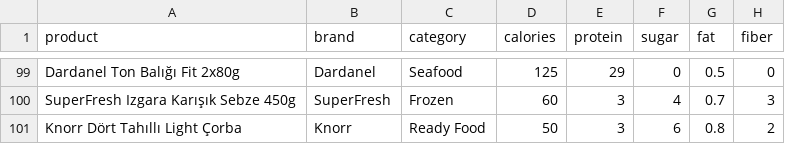
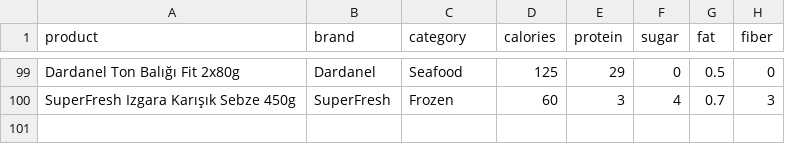
Before and after one commit to nurayagca/DSA210_PROJECT, a CSV file: datas/raw_nutrition_data.csv, drawn as a sheet; only a part is shown, gaps mark what is left out; the diff names each change by its address in the sheet, - before the commit and + after, or states it on an @@ line.

Commit message:
Update raw_nutrition_data.csv

```diff
--- a/datas/raw_nutrition_data.csv
+++ b/datas/raw_nutrition_data.csv
-row 101: Knorr Dört Tahıllı Light Çorba | Knorr | Ready Food | 50 | 3 | 6 | 0.8 | 2
```
